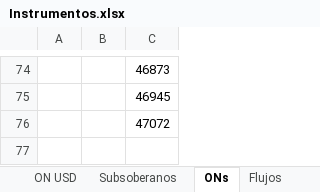
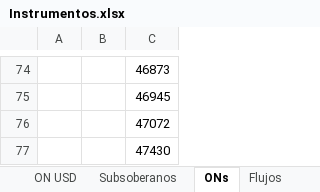
Before and after one commit to Ignacio-Talento/Monitor-SoberanosARG, an Excel workbook: Instrumentos.xlsx, sheet ONs, drawn as a sheet; only a part is shown, gaps mark what is left out; values as stored, in another font and other column widths than the file's, no borders; the diff names each change by its address in the sheet, - before the commit and + after, or states it on an @@ line.

```diff
--- a/Instrumentos.xlsx (sheet ONs)
+++ b/Instrumentos.xlsx (sheet ONs)
+row 77:  |  | 47430
```
Also changed, not shown: sheet Flujos, historicos.xlsx, 2 other files.
